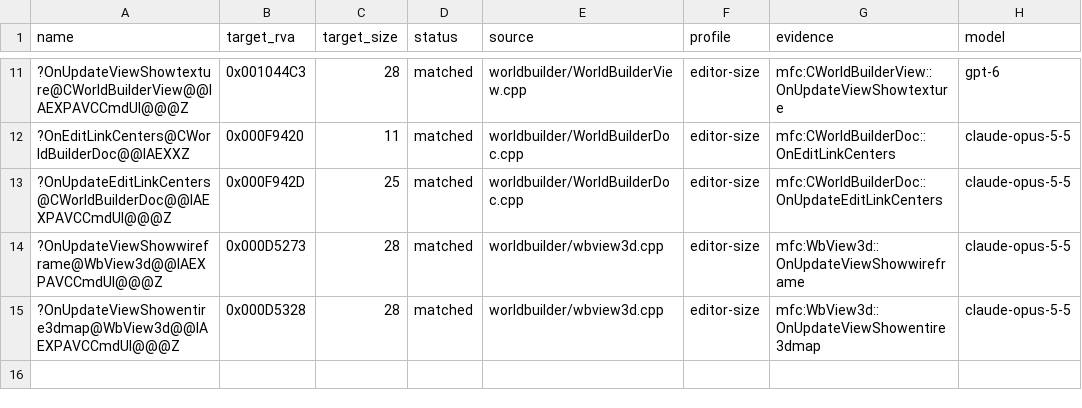
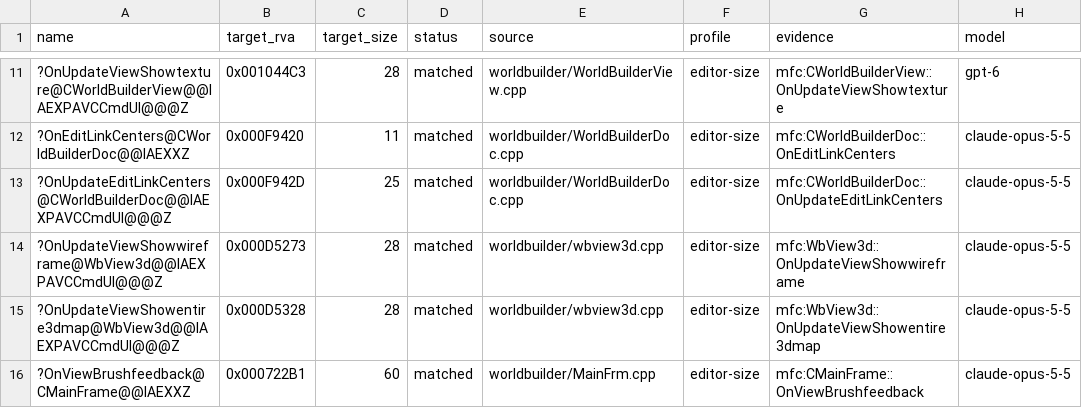
Before and after one commit to CallumReynolds/Open-BFME-1, a CSV file: targets/worldbuilder/reverse/functions.csv, drawn as a sheet; only a part is shown, gaps mark what is left out.

Commit message:
WorldBuilder: match CMainFrame::OnViewBrushfeedback (60 B at 0x000722B1)

```diff
--- a/targets/worldbuilder/reverse/functions.csv
+++ b/targets/worldbuilder/reverse/functions.csv
@@ -15 +15,2 @@ name,target_rva,target_size,status,source,profile,evidence,model
 ?OnUpdateViewShowentire3dmap@WbView3d@@IAEXPAVCCmdUI@@@Z,0x000D5328,28,matched,worldbuilder/wbview3d.cpp,editor-size,mfc:WbView3d::OnUpdateViewShowentire3dmap,claude-opus-5-5
+?OnViewBrushfeedback@CMainFrame@@IAEXXZ,0x000722B1,60,matched,worldbuilder/MainFrm.cpp,editor-size,mfc:CMainFrame::OnViewBrushfeedback,claude-opus-5-5
```
Also changed, not shown: 1 other file.
